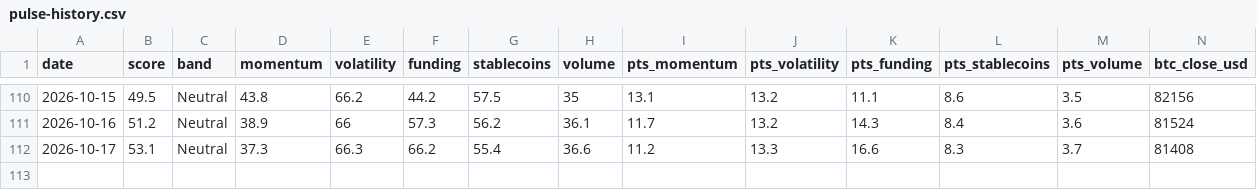
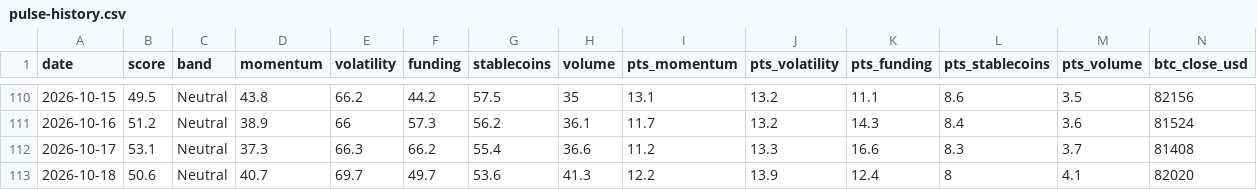
Before and after one commit to alexgsg1016/2a-pulse-data, a CSV file: data/pulse-history.csv, drawn as a sheet; only a part is shown, gaps mark what is left out; rows hold the shown columns only; the diff names each change by its address in the sheet, - before the commit and + after, or states it on an @@ line.

```diff
--- a/data/pulse-history.csv
+++ b/data/pulse-history.csv
+row 113: 2026-10-18 | 50.6 | Neutral | 40.7 | 69.7 | 49.7 | 53.6 | 41.3 | 12.2 | 13.9 | 12.4 | 8 | 4.1 | 82020
```
Also changed, not shown: 2 other files.
